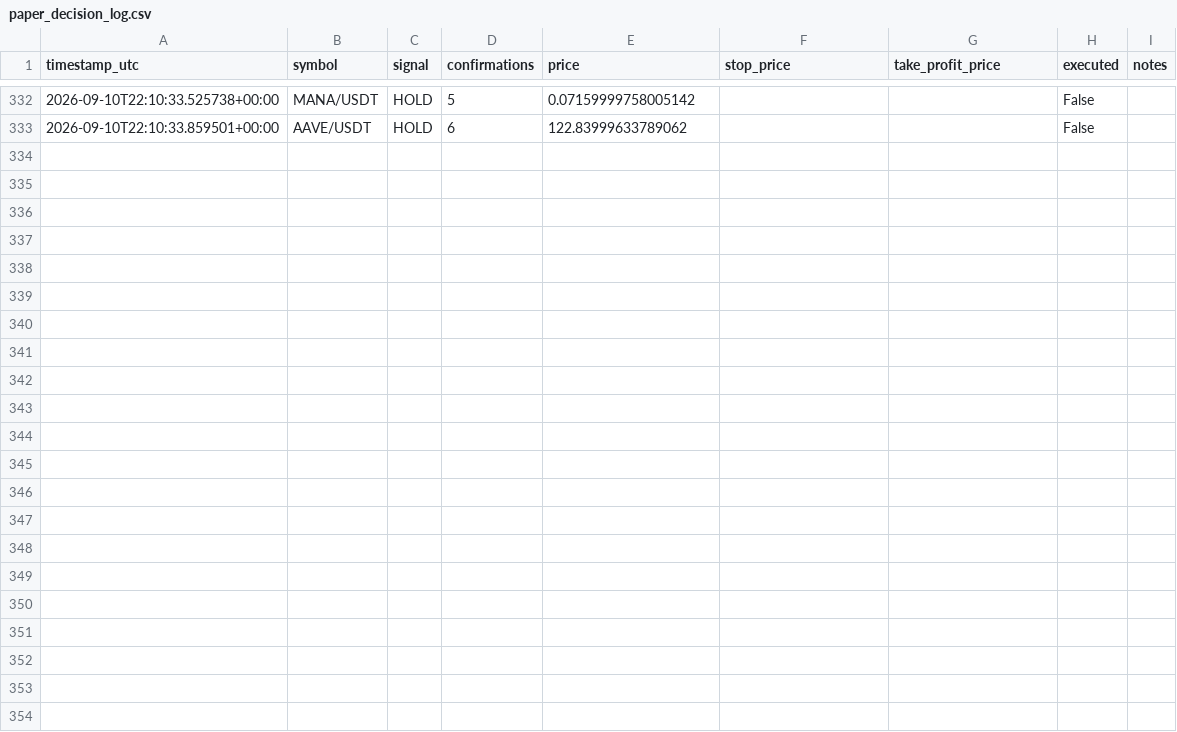
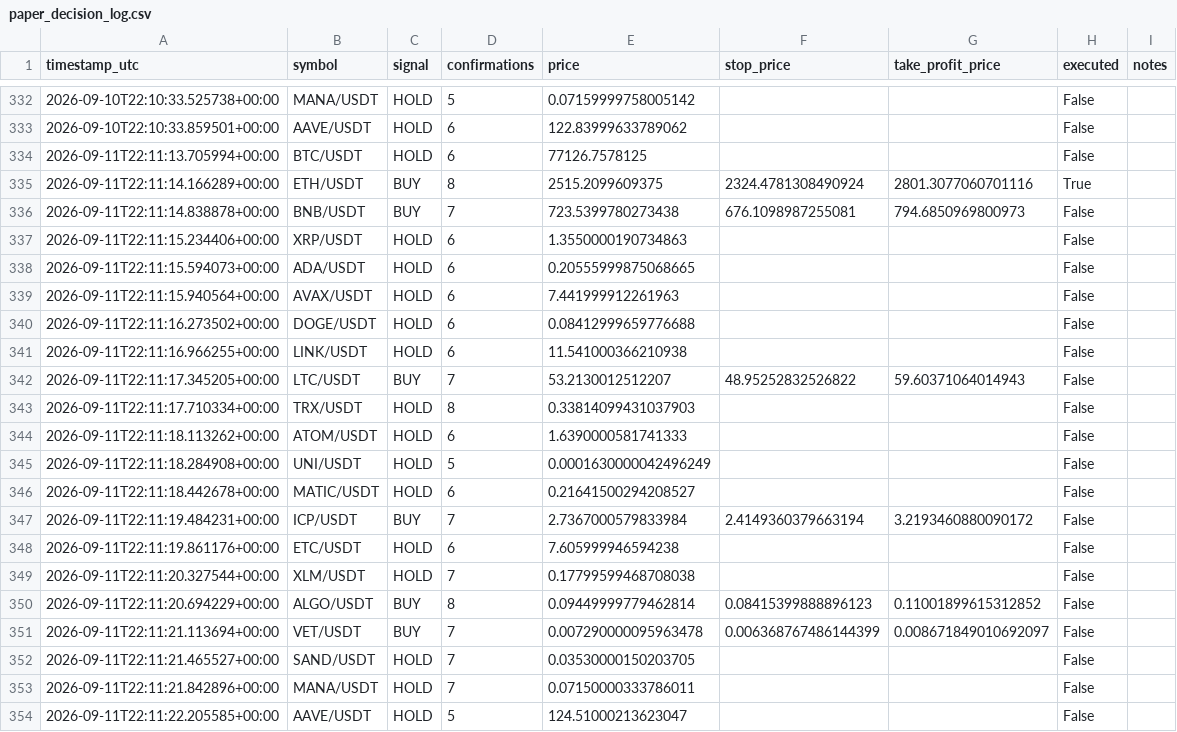
Before and after one commit to alessandropolito47-arch/jackal-ai-bot-, a CSV file: paper_decision_log.csv, drawn as a sheet; only a part is shown, gaps mark what is left out.

```diff
--- a/paper_decision_log.csv
+++ b/paper_decision_log.csv
@@ -333 +333,22 @@ timestamp_utc,symbol,signal,confirmations,price,stop_price,take_profit_price,exe
 2026-09-10T22:10:33.859501+00:00,AAVE/USDT,HOLD,6,122.83999633789062,,,False,
+2026-09-11T22:11:13.705994+00:00,BTC/USDT,HOLD,6,77126.7578125,,,False,
+2026-09-11T22:11:14.166289+00:00,ETH/USDT,BUY,8,2515.2099609375,2324.4781308490924,2801.3077060701116,True,
+2026-09-11T22:11:14.838878+00:00,BNB/USDT,BUY,7,723.5399780273438,676.1098987255081,794.6850969800973,False,
+2026-09-11T22:11:15.234406+00:00,XRP/USDT,HOLD,6,1.3550000190734863,,,False,
+2026-09-11T22:11:15.594073+00:00,ADA/USDT,HOLD,6,0.20555999875068665,,,False,
+2026-09-11T22:11:15.940564+00:00,AVAX/USDT,HOLD,6,7.441999912261963,,,False,
+2026-09-11T22:11:16.273502+00:00,DOGE/USDT,HOLD,6,0.08412999659776688,,,False,
+2026-09-11T22:11:16.966255+00:00,LINK/USDT,HOLD,6,11.541000366210938,,,False,
+2026-09-11T22:11:17.345205+00:00,LTC/USDT,BUY,7,53.2130012512207,48.95252832526822,59.60371064014943,False,
+2026-09-11T22:11:17.710334+00:00,TRX/USDT,HOLD,8,0.33814099431037903,,,False,
+2026-09-11T22:11:18.113262+00:00,ATOM/USDT,HOLD,6,1.6390000581741333,,,False,
+2026-09-11T22:11:18.284908+00:00,UNI/USDT,HOLD,5,0.0001630000042496249,,,False,
+2026-09-11T22:11:18.442678+00:00,MATIC/USDT,HOLD,6,0.21641500294208527,,,False,
+2026-09-11T22:11:19.484231+00:00,ICP/USDT,BUY,7,2.7367000579833984,2.4149360379663194,3.2193460880090172,False,
+2026-09-11T22:11:19.861176+00:00,ETC/USDT,HOLD,6,7.605999946594238,,,False,
+2026-09-11T22:11:20.327544+00:00,XLM/USDT,HOLD,7,0.17799599468708038,,,False,
+2026-09-11T22:11:20.694229+00:00,ALGO/USDT,BUY,8,0.09449999779462814,0.08415399888896123,0.11001899615312852,False,
+2026-09-11T22:11:21.113694+00:00,VET/USDT,BUY,7,0.007290000095963478,0.006368767486144399,0.008671849010692097,False,
+2026-09-11T22:11:21.465527+00:00,SAND/USDT,HOLD,7,0.03530000150203705,,,False,
+2026-09-11T22:11:21.842896+00:00,MANA/USDT,HOLD,7,0.07150000333786011,,,False,
+2026-09-11T22:11:22.205585+00:00,AAVE/USDT,HOLD,5,124.51000213623047,,,False,
```
Also changed, not shown: paper_equity_log.csv, 1 other file.
